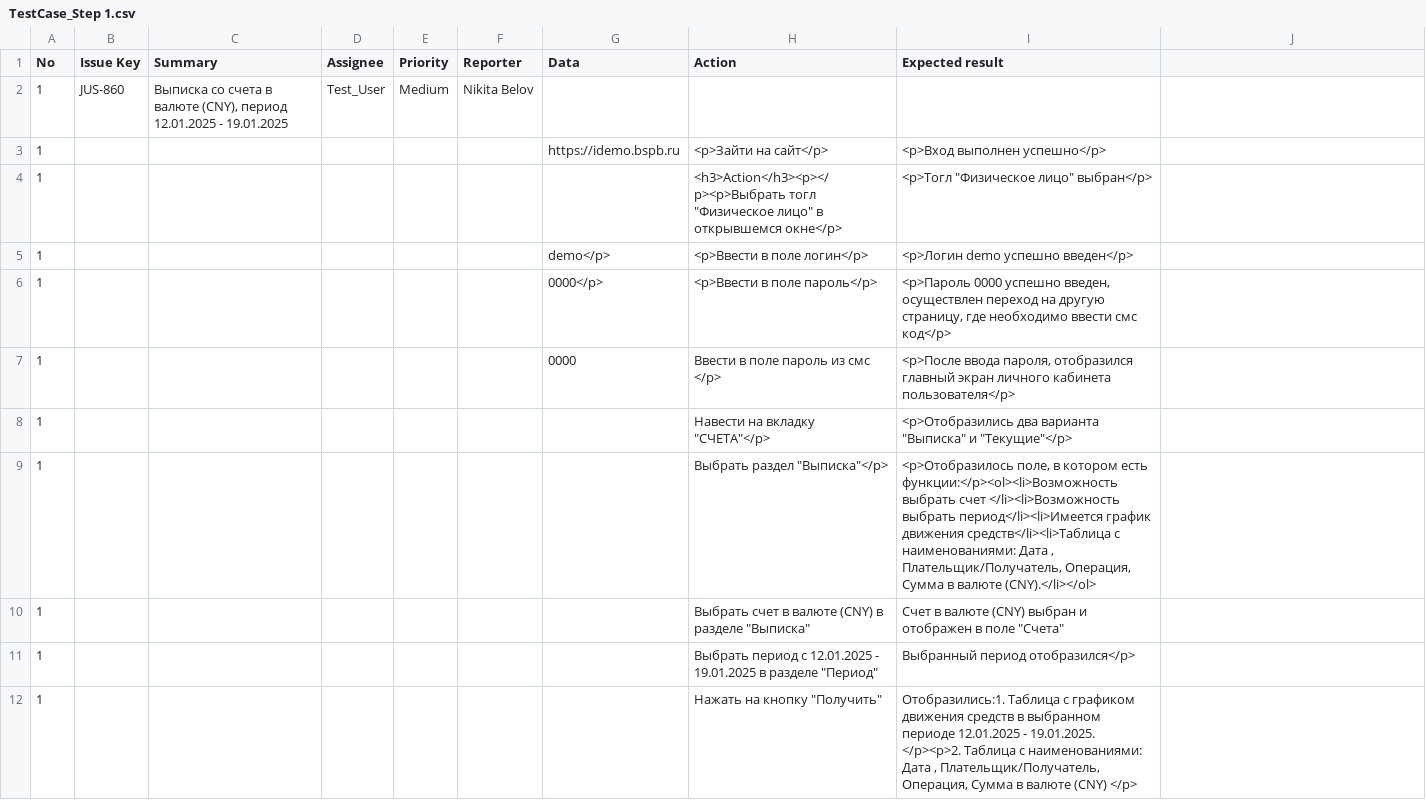
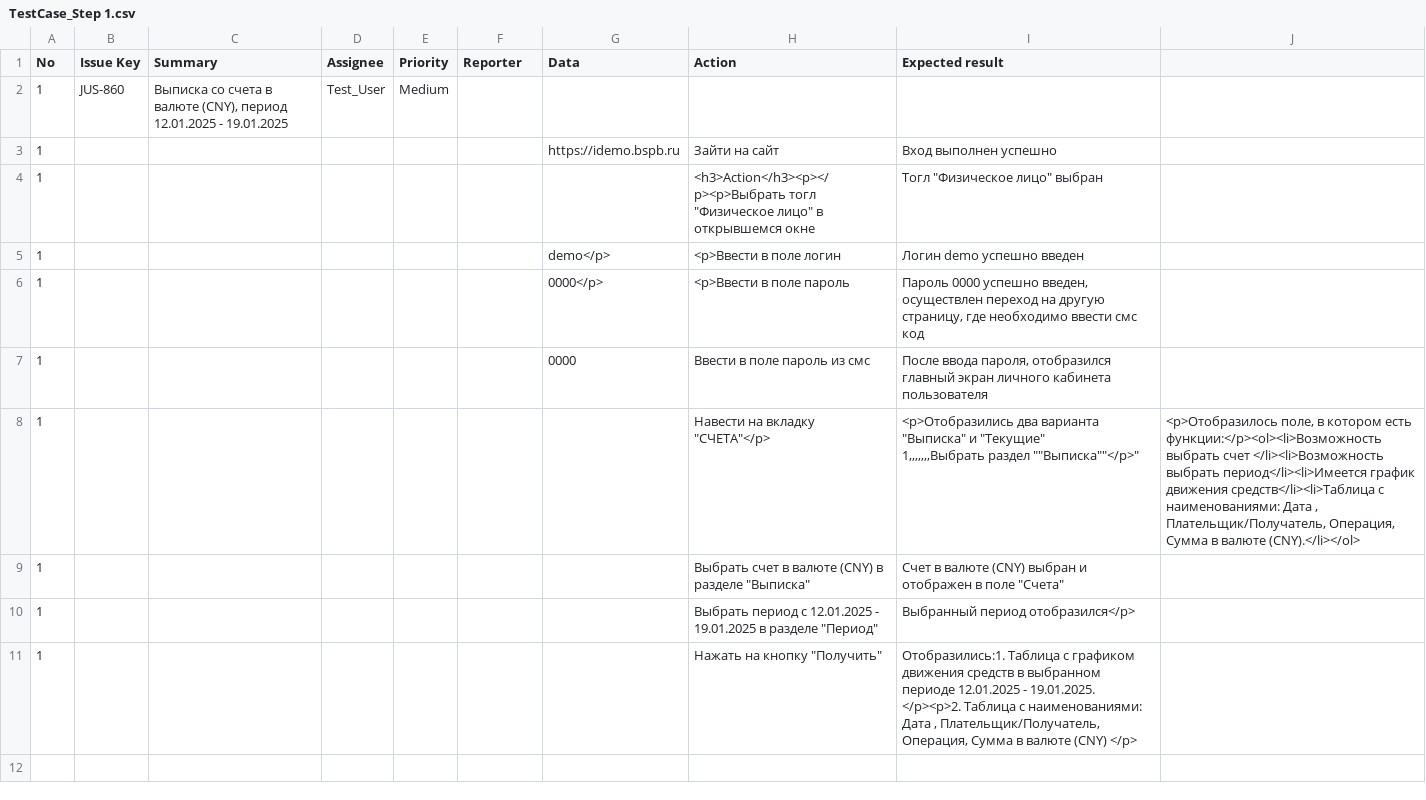
Before and after one commit to Mariavesna01/Final-Project_QA, a CSV file: Test-cases/TestCase_Step 1.csv, drawn as a sheet.

Commit message:
Update TestCase_Step 1.csv

```diff
--- a/Test-cases/TestCase_Step 1.csv
+++ b/Test-cases/TestCase_Step 1.csv
@@ -1,10 +1,10 @@
 No,Issue Key,Summary,Assignee,Priority,Reporter,Data,Action,Expected result
-1,JUS-860,"Выписка со счета в валюте (СNY), период 12.01.2025 - 19.01.2025",Test_User,Medium,Nikita Belov,,,
-1,,,,,,"https://idemo.bspb.ru",<p>Зайти на сайт</p>,<p>Вход выполнен успешно</p>
-1,,,,,,,"<h3>Action</h3><p></p><p>Выбрать тогл ""Физическое лицо"" в открывшемся окне</p>","<p>Тогл ""Физическое лицо"" выбран</p>"
-1,,,,,, demo</p>,<p>Ввести в поле логин</p>,<p>Логин demo успешно введен</p>
-1,,,,,, 0000</p>,<p>Ввести в поле пароль</p>,"<p>Пароль 0000 успешно введен, осуществлен переход на другую страницу, где необходимо ввести смс код</p>"
-1,,,,,,0000,Ввести в поле пароль из смс </p>,"<p>После ввода пароля, отобразился главный экран личного кабинета пользователя</p>"
-1,,,,,,,"Навести на вкладку ""СЧЕТА""</p>","<p>Отобразились два варианта ""Выписка"" и ""Текущие""</p>"
-1,,,,,,,"Выбрать раздел ""Выписка""</p>","<p>Отобразилось поле, в котором есть функции:</p><ol><li>Возможность выбрать счет </li><li>Возможность выбрать период</li><li>Имеется график движения средств</li><li>Таблица с наименованиями: Дата , Плательщик/Получатель, Операция, Сумма в валюте (СNY).</li></ol>"
+1,JUS-860,"Выписка со счета в валюте (СNY), период 12.01.2025 - 19.01.2025",Test_User,Medium,,,,
+1,,,,,,"https://idemo.bspb.ru",Зайти на сайт,Вход выполнен успешно
+1,,,,,,,"<h3>Action</h3><p></p><p>Выбрать тогл ""Физическое лицо"" в открывшемся окне","Тогл ""Физическое лицо"" выбран"
+1,,,,,, demo</p>,<p>Ввести в поле логин,Логин demo успешно введен
+1,,,,,, 0000</p>,<p>Ввести в поле пароль,"Пароль 0000 успешно введен, осуществлен переход на другую страницу, где необходимо ввести смс код"
+1,,,,,,0000,Ввести в поле пароль из смс,"После ввода пароля, отобразился главный экран личного кабинета пользователя"
+1,,,,,,,"Навести на вкладку ""СЧЕТА""</p>","<p>Отобразились два варианта ""Выписка"" и ""Текущие""
+1,,,,,,,"Выбрать раздел ""Выписка""</p>","<p>Отобразилось поле, в котором есть функции:</p><ol><li>Возможность выбрать счет </li><li>Возможность выбрать период</li><li>Имеется график движения средств</li><li>Таблица с наименованиями: Дата , Плательщик/Получатель, Операция, Сумма в валюте (СNY).</li></ol>"
 1,,,,,,,"Выбрать счет в валюте (СNY) в разделе ""Выписка""","Счет в валюте (СNY) выбран и отображен в поле ""Счета"""
```
